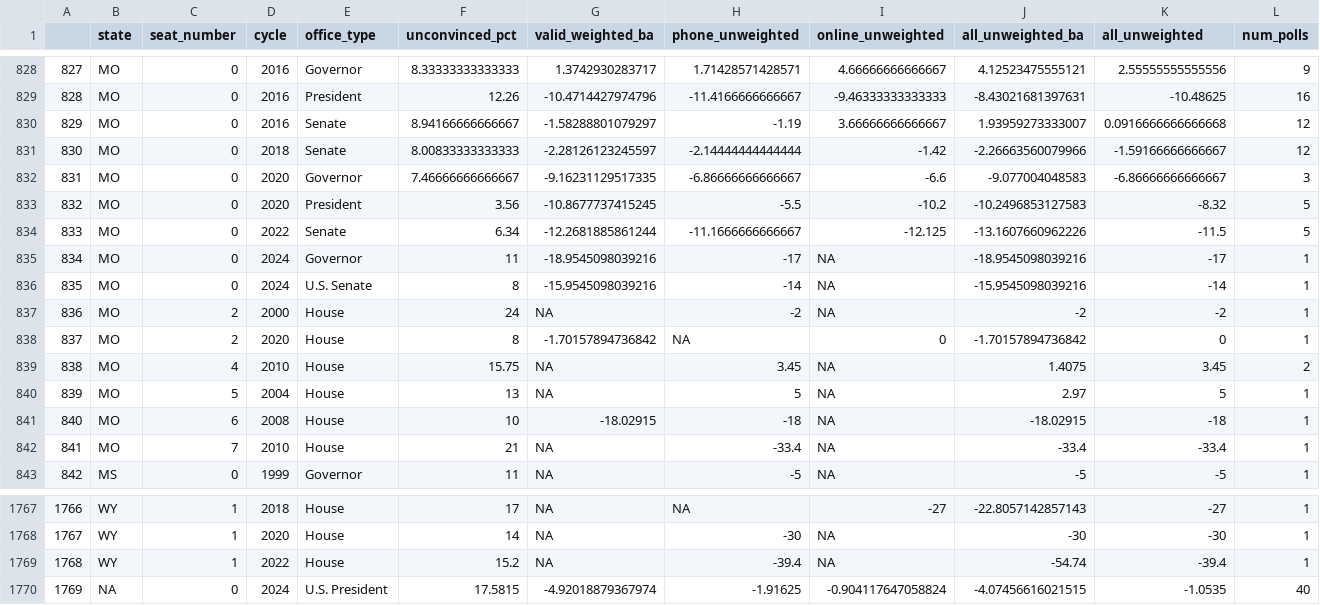
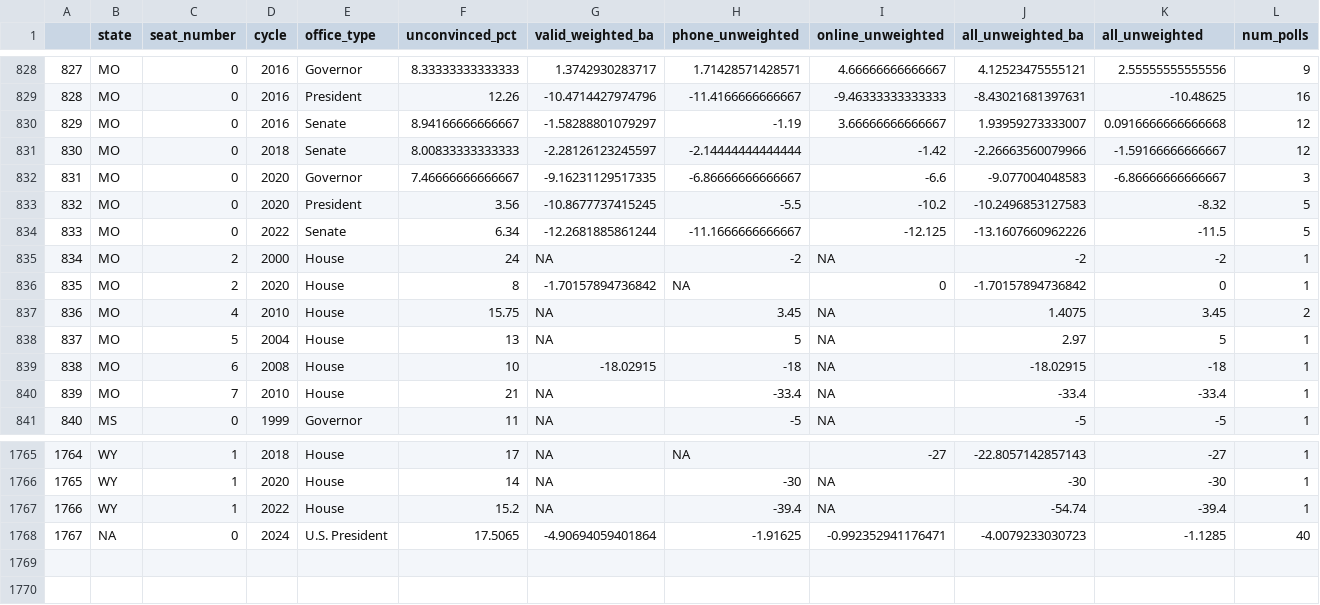
Before and after one commit to BPR-Data-Team/ElectionModel2024, a CSV file: cleaned_data/AllPolls.csv, drawn as a sheet; only a part is shown, gaps mark what is left out; removed rows and columns are numbered as before the commit, all else as after; the diff names each change by its address in the sheet, - before the commit and + after, or states it on an @@ line.

```diff
--- a/cleaned_data/AllPolls.csv
+++ b/cleaned_data/AllPolls.csv
-row 835: 834 | MO | 0 | 2024 | Governor | 11 | -18.9545098039216 | -17 | NA | -18.9545098039216 | -17 | 1
-row 836: 835 | MO | 0 | 2024 | U.S. Senate | 8 | -15.9545098039216 | -14 | NA | -15.9545098039216 | -14 | 1
@@ column A renumbered from row 835 down @@
-F1768 (unconvinced_pct): 17.5815
+F1768 (unconvinced_pct): 17.5065
-G1768 (valid_weighted_ba): -4.92018879367974
+G1768 (valid_weighted_ba): -4.90694059401864
-I1768 (online_unweighted): -0.904117647058824
+I1768 (online_unweighted): -0.992352941176471
-J1768 (all_unweighted_ba): -4.07456616021515
+J1768 (all_unweighted_ba): -4.0079233030723
-K1768 (all_unweighted): -1.0535
+K1768 (all_unweighted): -1.1285
```
Also changed, not shown: cleaned_data/Consumer Confidence Index.csv, cleaned_data/Demographics.csv, 3 other files.
